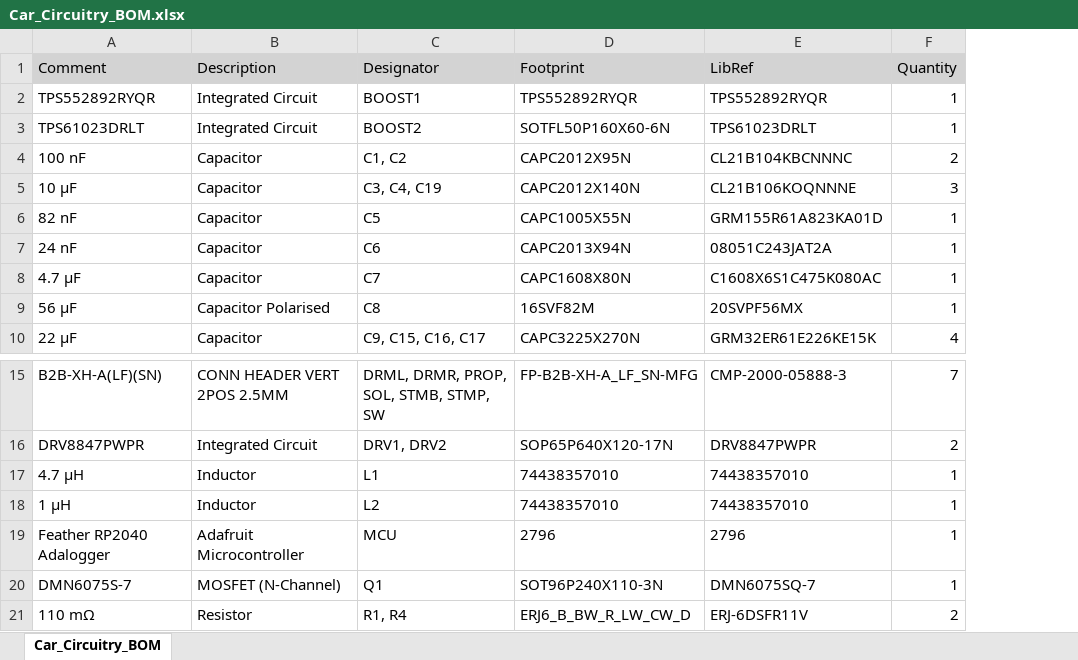
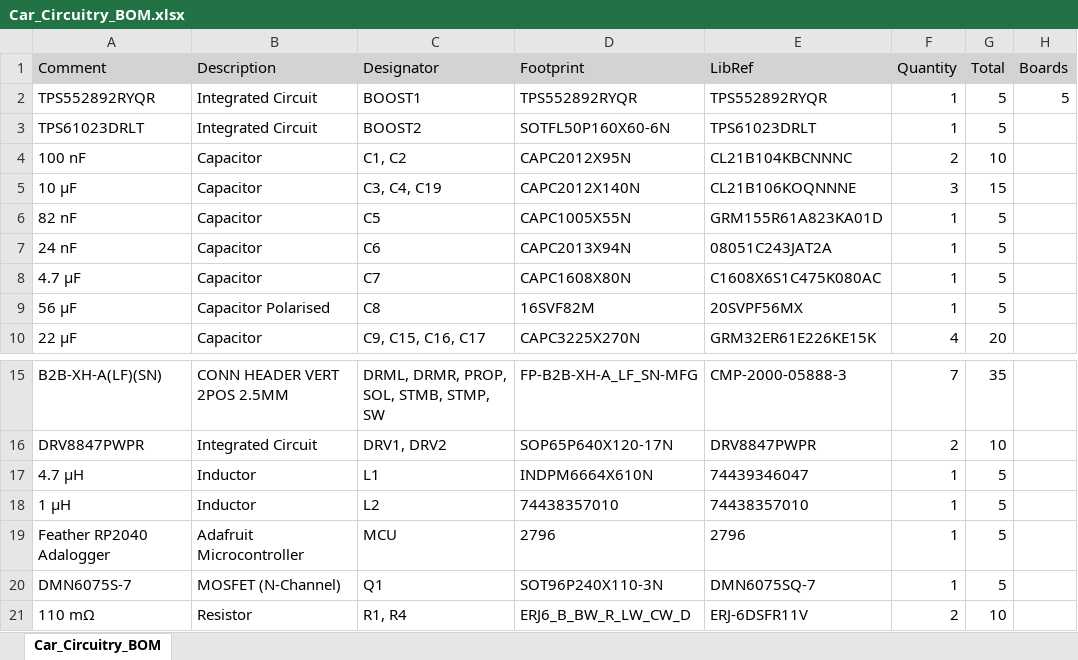
Before and after one commit to yatukulan/McMaster_Chem-E_Car_24-25, an Excel workbook: Car_Circuitry/Car_Circuitry_BOM.xlsx, sheet Car_Circuitry_BOM, drawn as a sheet; only a part is shown, gaps mark what is left out; values as stored, in another font and other column widths than the file's, no borders; the diff names each change by its address in the sheet, - before the commit and + after, or states it on an @@ line.

```diff
--- a/Car_Circuitry/Car_Circuitry_BOM.xlsx (sheet Car_Circuitry_BOM)
+++ b/Car_Circuitry/Car_Circuitry_BOM.xlsx (sheet Car_Circuitry_BOM)
+column G (Total), rows 2-10: 5 | 5 | 10 | 15 | 5 | 5 | 5 | 5 | 20; rows 15-21: 35 | 10 | 5 | 5 | 5 | 5 | 10
+column H (Boards), row 2: 5
-D17 (Footprint): 74438357010
+D17 (Footprint): INDPM6664X610N
-E17 (LibRef): 74438357010
+E17 (LibRef): 74439346047
```
Also changed, not shown: 6 other files.
